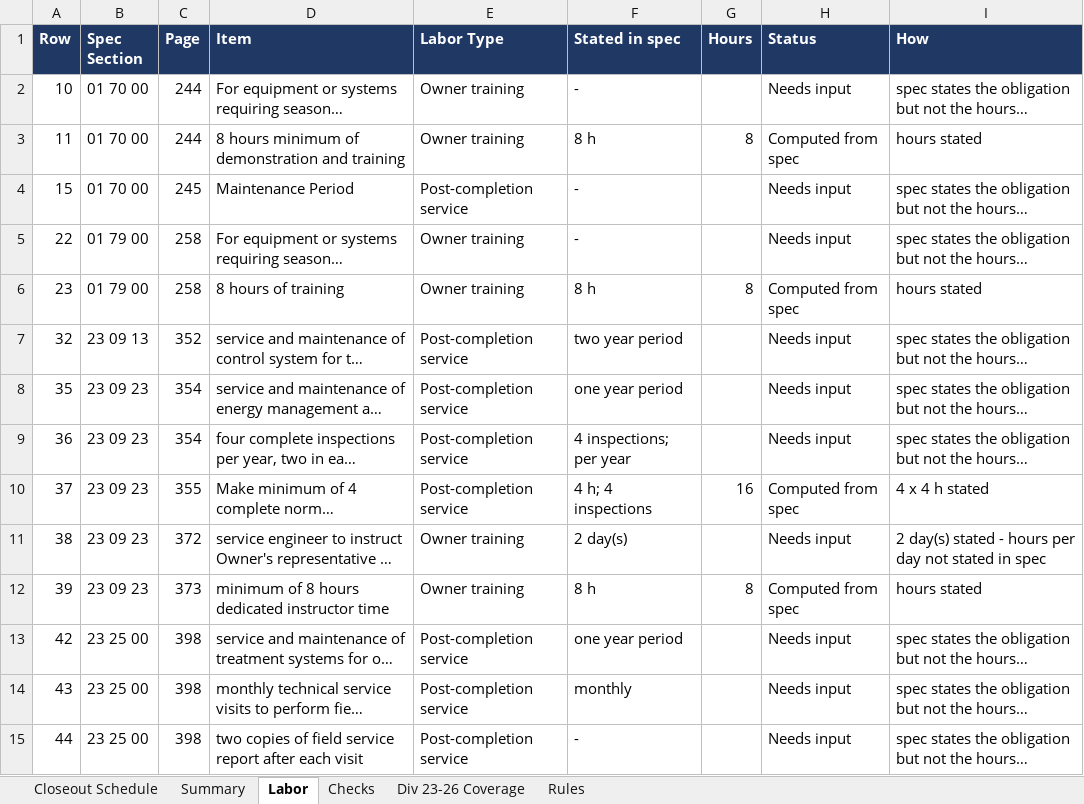
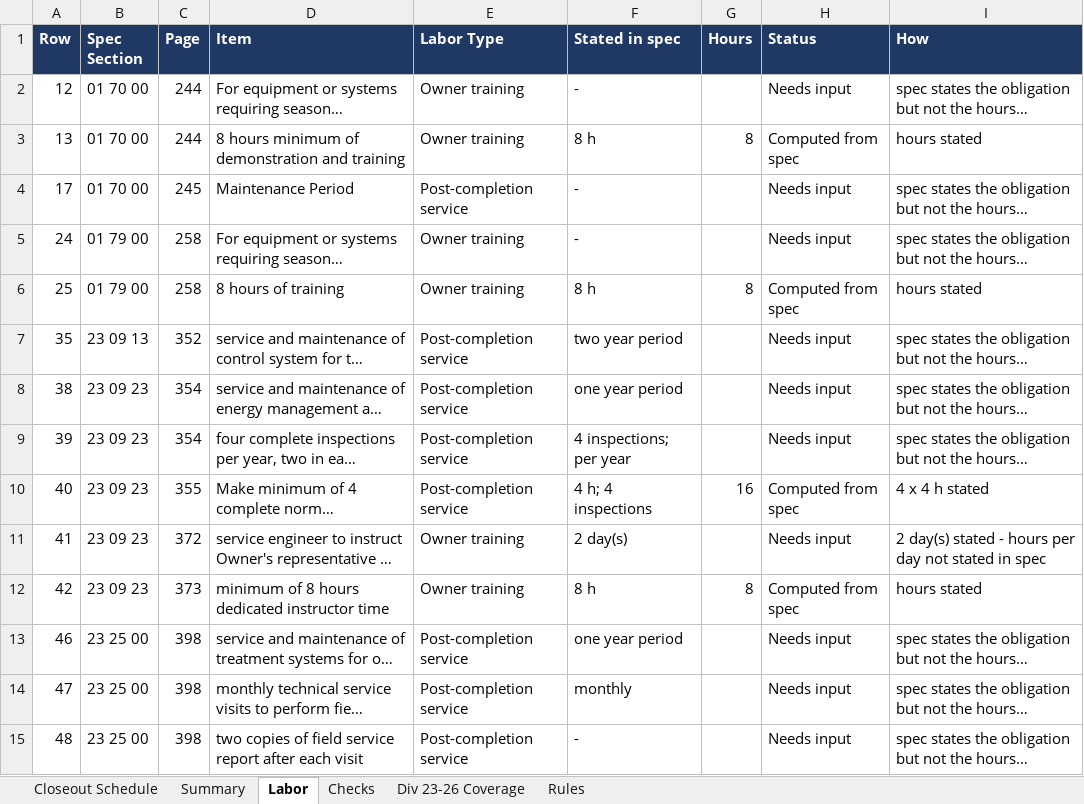
Before and after one commit to techhive112-png/workflows-starter-template, an Excel workbook: spectakeoff/RCCD_Closeout_Schedule.xlsx, sheet Labor, drawn as a sheet; only a part is shown; long unchanged cells end in …; values as stored, in another font and other column widths than the file's, no borders; the diff covers the shown part only; the diff names each change by its address in the sheet, - before the commit and + after, or states it on an @@ line.

```diff
--- a/spectakeoff/RCCD_Closeout_Schedule.xlsx (sheet Labor)
+++ b/spectakeoff/RCCD_Closeout_Schedule.xlsx (sheet Labor)
-A2 (Row): 10
+A2 (Row): 12
-A3 (Row): 11
+A3 (Row): 13
-A4 (Row): 15
+A4 (Row): 17
-A5 (Row): 22
+A5 (Row): 24
-A6 (Row): 23
+A6 (Row): 25
-A7 (Row): 32
+A7 (Row): 35
-A8 (Row): 35
+A8 (Row): 38
-A9 (Row): 36
+A9 (Row): 39
-A10 (Row): 37
+A10 (Row): 40
-A11 (Row): 38
+A11 (Row): 41
-A12 (Row): 39
+A12 (Row): 42
-A13 (Row): 42
+A13 (Row): 46
-A14 (Row): 43
+A14 (Row): 47
-A15 (Row): 44
+A15 (Row): 48
```
Also changed, not shown: 17 edited cells elsewhere in this sheet, sheet Checks, sheet Closeout Schedule, sheet Summary, sheet Div 23-26 Coverage, spectakeoff/ECISD_Closeout_Schedule.xlsx, 1 other file.
